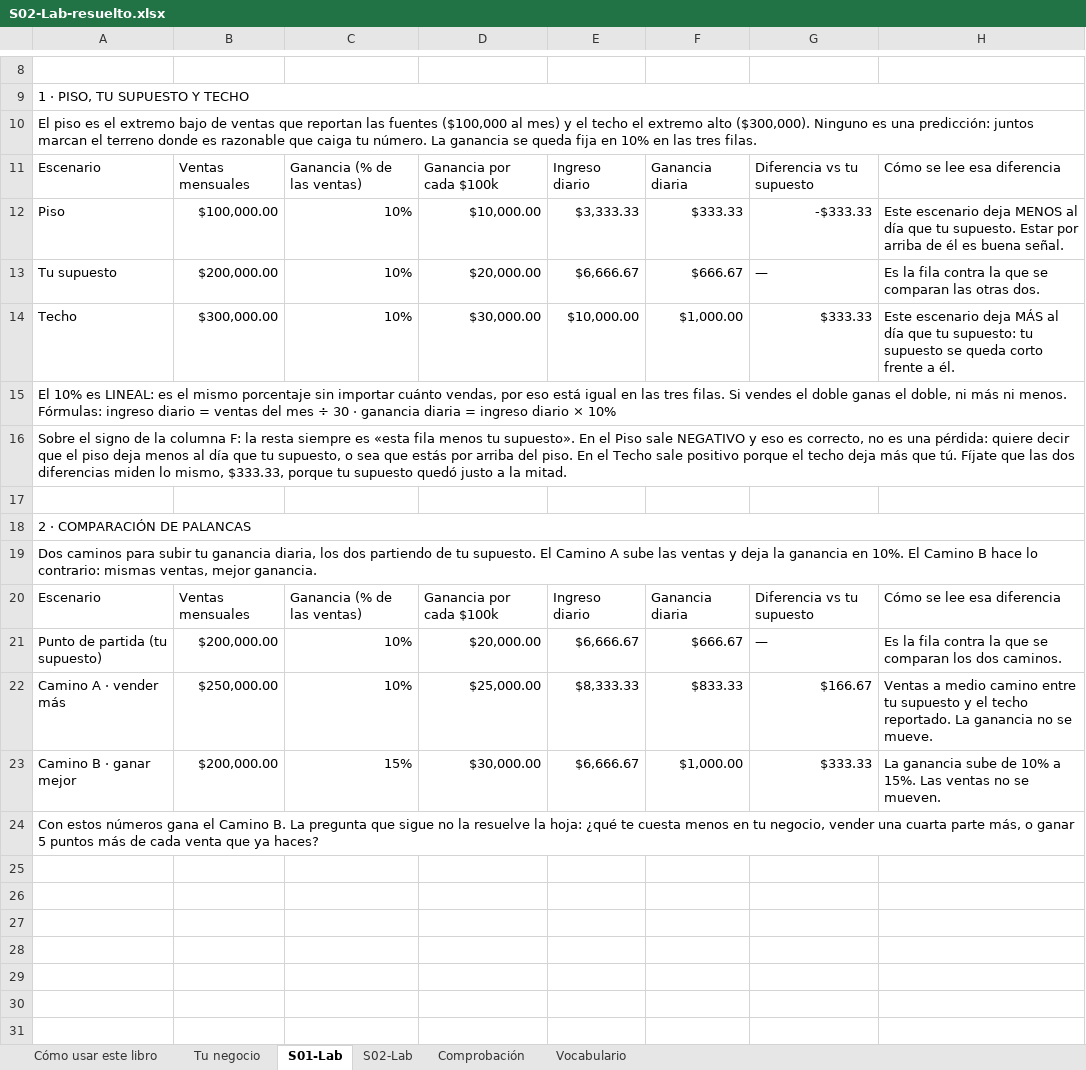
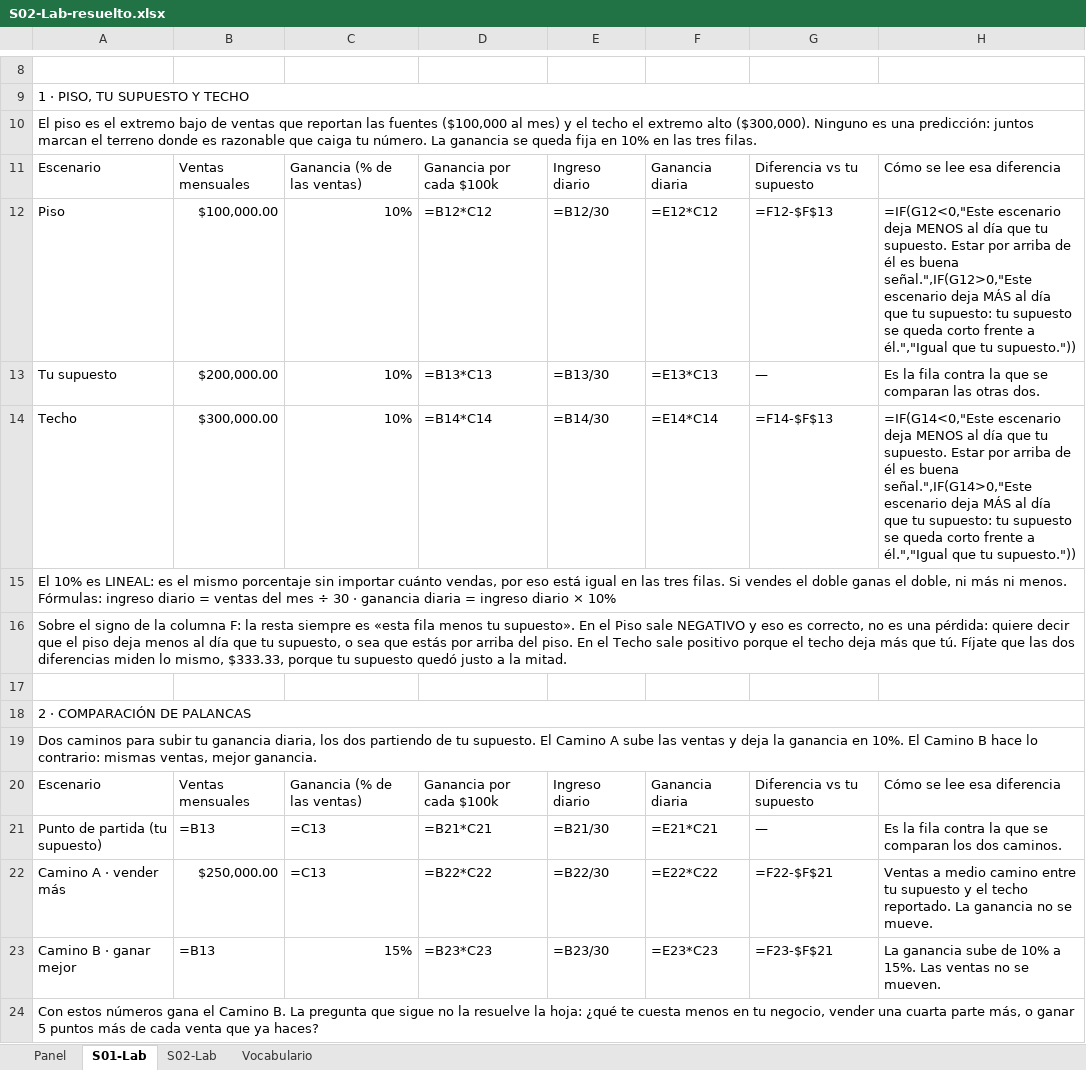
Before and after one commit to omgaldamez/fcnc-web, an Excel workbook: sesiones/S02-Lab/S02-Lab-resuelto.xlsx, sheet S01-Lab, drawn as a sheet; only a part is shown, gaps mark what is left out; values as stored, in another font and other column widths than the file's, no cell formats; formulas without a stored value are shown as written; the diff names each change by its address in the sheet, - before the commit and + after, or states it on an @@ line.

```diff
--- a/sesiones/S02-Lab/S02-Lab-resuelto.xlsx (sheet S01-Lab)
+++ b/sesiones/S02-Lab/S02-Lab-resuelto.xlsx (sheet S01-Lab)
-sheet tab: Cómo usar este libro
+sheet tab: Panel
-sheet tab: Tu negocio
-sheet tab: Comprobación
-D12: $10,000.00
+D12: =B12*C12
-E12: $3,333.33
+E12: =B12/30
-F12: $333.33
+F12: =E12*C12
-G12: -$333.33
+G12: =F12-$F$13
-H12: Este escenario deja MENOS al día que tu supuesto. Estar por arriba de él es buena señal.
+H12: =IF(G12<0,"Este escenario deja MENOS al día que tu supuesto. Estar por arriba de él es buena señal.",IF(G12>0,"Este escenario deja MÁS al día que tu supuesto: tu supuesto se queda corto frente a él.","Igual que tu supuesto."))
-D13: $20,000.00
+D13: =B13*C13
-E13: $6,666.67
+E13: =B13/30
-F13: $666.67
+F13: =E13*C13
-D14: $30,000.00
+D14: =B14*C14
-E14: $10,000.00
+E14: =B14/30
-F14: $1,000.00
+F14: =E14*C14
-G14: $333.33
+G14: =F14-$F$13
-H14: Este escenario deja MÁS al día que tu supuesto: tu supuesto se queda corto frente a él.
+H14: =IF(G14<0,"Este escenario deja MENOS al día que tu supuesto. Estar por arriba de él es buena señal.",IF(G14>0,"Este escenario deja MÁS al día que tu supuesto: tu supuesto se queda corto frente a él.","Igual que tu supuesto."))
-B21: $200,000.00
+B21: =B13
-C21:C22: 10%
+C21:C22: =C13
-D21: $20,000.00
+D21: =B21*C21
-E21: $6,666.67
+E21: =B21/30
-F21: $666.67
+F21: =E21*C21
-D22: $25,000.00
+D22: =B22*C22
-E22: $8,333.33
+E22: =B22/30
-F22: $833.33
+F22: =E22*C22
-G22: $166.67
+G22: =F22-$F$21
-B23: $200,000.00
+B23: =B13
-D23: $30,000.00
+D23: =B23*C23
-E23: $6,666.67
+E23: =B23/30
-F23: $1,000.00
+F23: =E23*C23
-G23: $333.33
+G23: =F23-$F$21
```
Also changed, not shown: sheet S02-Lab, sheet Panel, sheet Vocabulario, cell formats, 24 other files.
